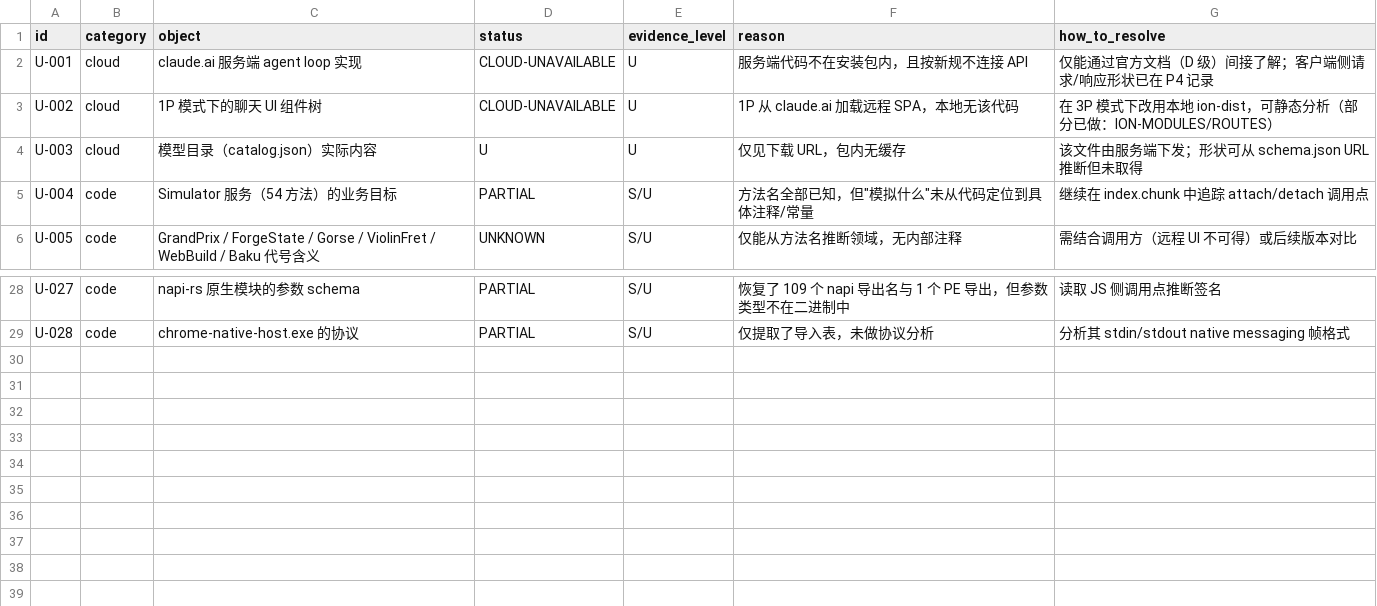
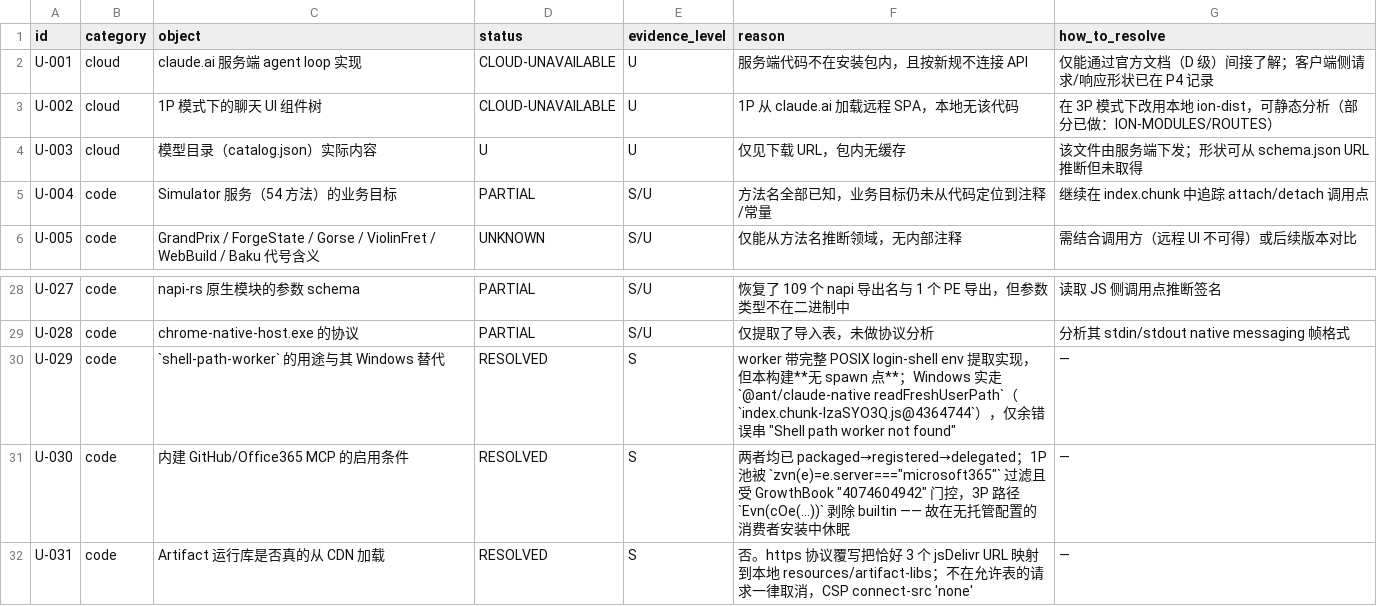
Before and after one commit to unicorn-Y/Atlas, a TSV file: docs/research/agent-reverse/2026-10-20/claude-desktop-zcode/12-UNKNOWN-AND-BLOCKERS.tsv, drawn as a sheet; only a part is shown, gaps mark what is left out.

Commit message:
research(claude-desktop): integrate final P6 — real MCP counts, skill delivery chain, DXT verification
Corrections from the completed P6 pass (232 byte offsets machine-verified):

- office365 is 50 tools + 10 resource handlers (13 read + read_resource +
  get_granted_scopes + 4 Teams write + 31 Outlook/SharePoint write); read-only default = 15
- github is 137 name literals, ~135 distinct after overlapping pairs; server v1.6.0,
  Go 1.25.12, rev 7629b6e
- workers: only 7 are really packaged/runnable. mcp-runtime is an MCP host dir, not a worker,
  and shell-path-worker has NO spawn site in this build (Windows uses
  @ant/claude-native readFreshUserPath instead); it is a POSIX leftover.
- skills: manifest.json is the ONLY index — there is no readdir of bundled-skills anywhere,
  so a .skill not listed in the manifest is invisible. Delivery chain is
  session-start seeding -> skills plugin dir -> --plugin-dir to Claude Code.
- builtin MCP: both github and office365 reach packaged->registered->delegated, but the 1P
  consumer pool filters to microsoft365 (zvn) behind GrowthBook "4074604942", and the 3P
  path strips builtins via Evn(cOe(...)). They are admin/enterprise-provisioned features,
  dormant in a consumer install.
- DXT/MCPB verification is real: PKCS#7 trailer (MCPB_SIG_V1/END), sha256 vs messageDigest,
  OS chain validation (X509Chain / security verify-cert / openssl verify), plus server-side
  can_install allowlist cached under safeStorage.
- artifact libs never touch a CDN at runtime: an https protocol override maps exactly three
  jsDelivr URLs to local files and cancels everything else, with connect-src 'none'.

Unknowns now 31 total, 10 resolved. Added SKILL-DELIVERY.md, EXTENSIONS-LIFECYCLE.md,
ARTIFACT-LIBS.md, OFFICE365-MCP.md, GITHUB-MCP.md.

```diff
--- a/docs/research/agent-reverse/2026-10-20/claude-desktop-zcode/12-UNKNOWN-AND-BLOCKERS.tsv
+++ b/docs/research/agent-reverse/2026-10-20/claude-desktop-zcode/12-UNKNOWN-AND-BLOCKERS.tsv
@@ -4,3 +4,3 @@ U-002	cloud	1P 模式下的聊天 UI 组件树	CLOUD-UNAVAILABLE	U	1P 从 claude
 U-003	cloud	模型目录（catalog.json）实际内容	U	U	仅见下载 URL，包内无缓存	该文件由服务端下发；形状可从 schema.json URL 推断但未取得
-U-004	code	Simulator 服务（54 方法）的业务目标	PARTIAL	S/U	方法名全部已知，但"模拟什么"未从代码定位到具体注释/常量	继续在 index.chunk 中追踪 attach/detach 调用点
+U-004	code	Simulator 服务（54 方法）的业务目标	PARTIAL	S/U	方法名全部已知，业务目标仍未从代码定位到注释/常量	继续在 index.chunk 中追踪 attach/detach 调用点
 U-005	code	GrandPrix / ForgeState / Gorse / ViolinFret / WebBuild / Baku 代号含义	UNKNOWN	S/U	仅能从方法名推断领域，无内部注释	需结合调用方（远程 UI 不可得）或后续版本对比
@@ -29 +29,4 @@ U-027	code	napi-rs 原生模块的参数 schema	PARTIAL	S/U	恢复了 109 个 na
 U-028	code	chrome-native-host.exe 的协议	PARTIAL	S/U	仅提取了导入表，未做协议分析	分析其 stdin/stdout native messaging 帧格式
+U-029	code	`shell-path-worker` 的用途与其 Windows 替代	RESOLVED	S	worker 带完整 POSIX login-shell env 提取实现，但本构建**无 spawn 点**；Windows 实走 `@ant/claude-native readFreshUserPath`（`index.chunk-lzaSYO3Q.js@4364744`），仅余错误串 "Shell path worker not found"	—
+U-030	code	内建 GitHub/Office365 MCP 的启用条件	RESOLVED	S	两者均已 packaged→registered→delegated；1P 池被 `zvn(e)=e.server==="microsoft365"` 过滤且受 GrowthBook "4074604942" 门控，3P 路径 `Evn(cOe(...))` 剥除 builtin —— 故在无托管配置的消费者安装中休眠	—
+U-031	code	Artifact 运行库是否真的从 CDN 加载	RESOLVED	S	否。https 协议覆写把恰好 3 个 jsDelivr URL 映射到本地 resources/artifact-libs；不在允许表的请求一律取消，CSP connect-src 'none'	—
```
Also changed, not shown: docs/research/agent-reverse/2026-10-20/claude-desktop-zcode/SKILLS.tsv, 10 other files.
